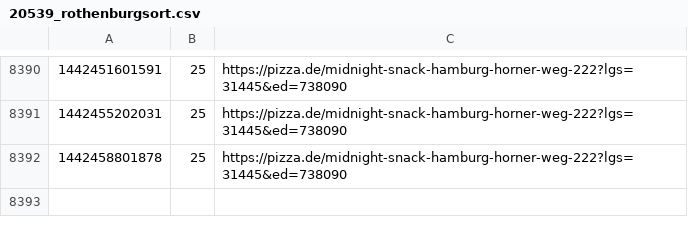
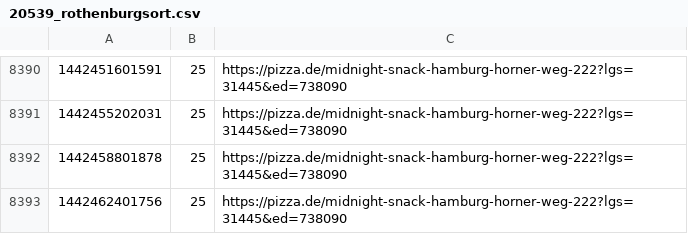
Before and after one commit to pizzadealer/data, a CSV file: 20539_rothenburgsort.csv, drawn as a sheet; only a part is shown, gaps mark what is left out.

Commit message:
New Data

```diff
--- a/20539_rothenburgsort.csv
+++ b/20539_rothenburgsort.csv
@@ -8392 +8392,2 @@
 1442458801878,25,https://pizza.de/midnight-snack-hamburg-horner-weg-222?lgs=31445&ed=738090
+1442462401756,25,https://pizza.de/midnight-snack-hamburg-horner-weg-222?lgs=31445&ed=738090
```
